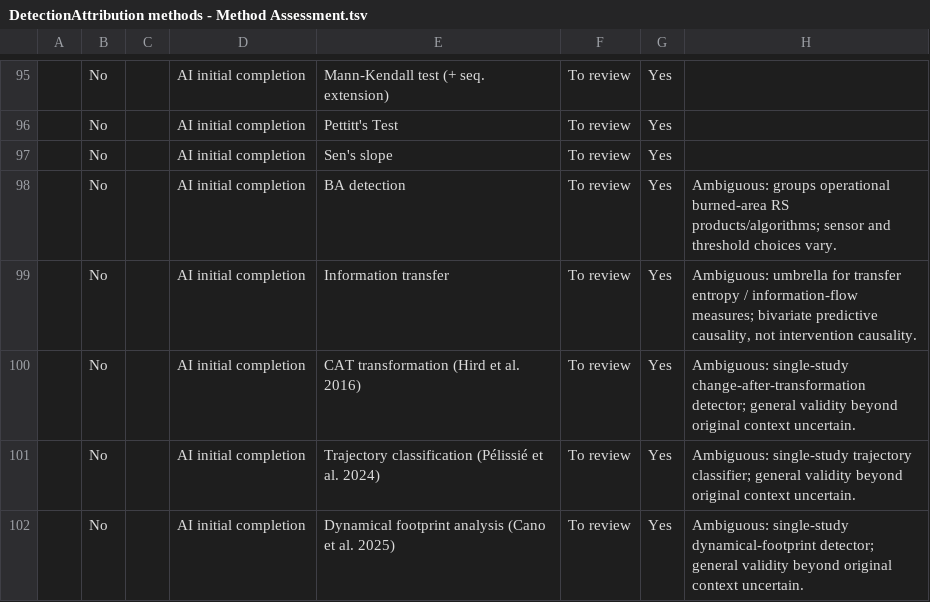
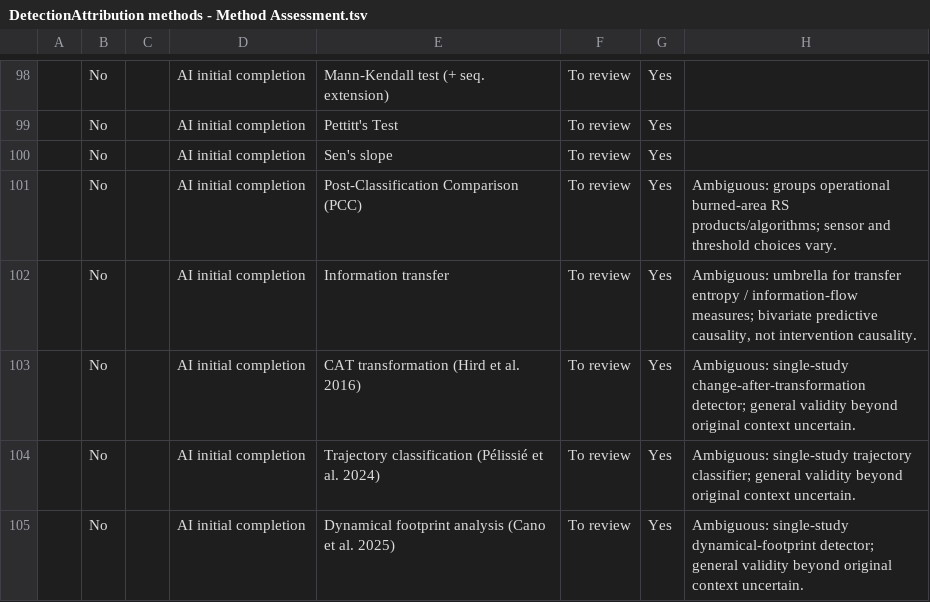
Before and after one commit to estopinj/dam, a TSV file: _data/DetectionAttribution methods - Method Assessment.tsv, drawn as a sheet; only a part is shown, gaps mark what is left out; addresses are those after the commit; the diff covers the shown part only; the diff names each change by its address in the sheet, - before the commit and + after, or states it on an @@ line.

```diff
--- a/_data/DetectionAttribution methods - Method Assessment.tsv
+++ b/_data/DetectionAttribution methods - Method Assessment.tsv
-E101: BA detection
+E101: Post-Classification Comparison (PCC)
```
Also changed, not shown: 3 added rows, 4 removed rows and 2 edited cells elsewhere in this file, _data/DA_usedressources.tsv, 8 other files.
